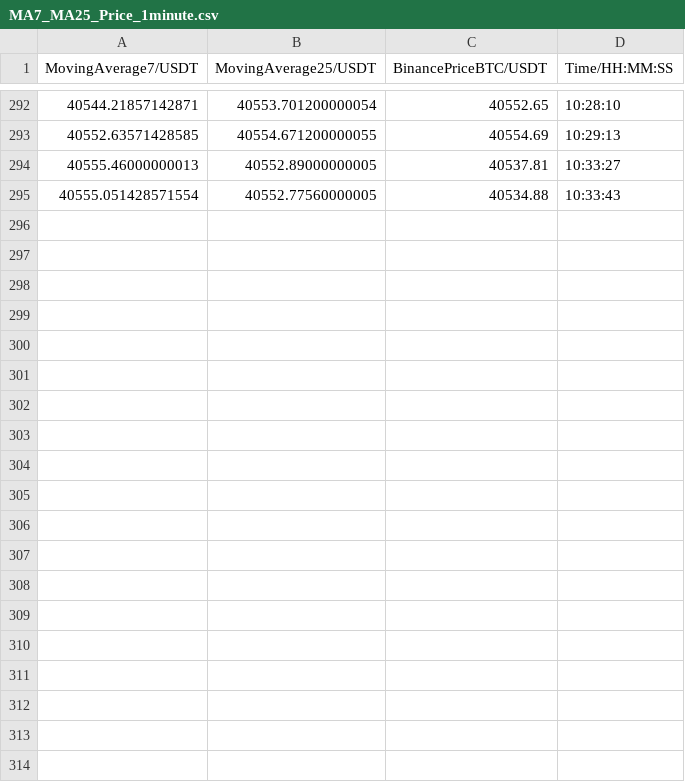
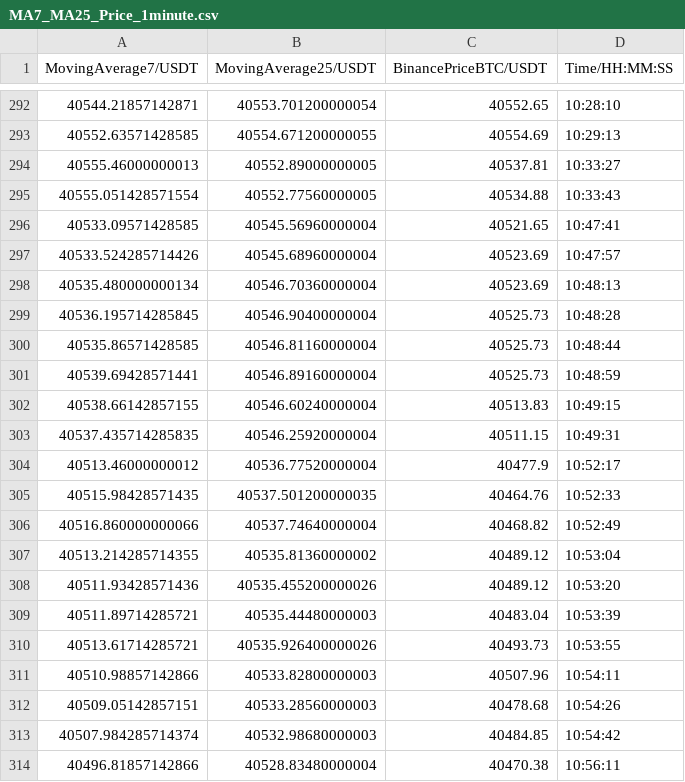
Before and after one commit to MalikBilalKhaliq/CryptoTradingBot, a CSV file: Dataset/MA7_MA25_Price_1minute.csv, drawn as a sheet; only a part is shown, gaps mark what is left out; the diff covers the shown part only.

```diff
--- a/Dataset/MA7_MA25_Price_1minute.csv
+++ b/Dataset/MA7_MA25_Price_1minute.csv
@@ -295 +295,20 @@ MovingAverage7/USDT,MovingAverage25/USDT,BinancePriceBTC/USDT,Time/HH:MM:SS
 40555.051428571554,40552.77560000005,40534.88,10:33:43
+40533.09571428585,40545.56960000004,40521.65,10:47:41
+40533.524285714426,40545.68960000004,40523.69,10:47:57
+40535.480000000134,40546.70360000004,40523.69,10:48:13
+40536.195714285845,40546.90400000004,40525.73,10:48:28
+40535.86571428585,40546.81160000004,40525.73,10:48:44
+40539.69428571441,40546.89160000004,40525.73,10:48:59
+40538.66142857155,40546.60240000004,40513.83,10:49:15
+40537.435714285835,40546.25920000004,40511.15,10:49:31
+40513.46000000012,40536.77520000004,40477.9,10:52:17
+40515.98428571435,40537.501200000035,40464.76,10:52:33
+40516.860000000066,40537.74640000004,40468.82,10:52:49
+40513.214285714355,40535.81360000002,40489.12,10:53:04
+40511.93428571436,40535.455200000026,40489.12,10:53:20
+40511.89714285721,40535.44480000003,40483.04,10:53:39
+40513.61714285721,40535.926400000026,40493.73,10:53:55
+40510.98857142866,40533.82800000003,40507.96,10:54:11
+40509.05142857151,40533.28560000003,40478.68,10:54:26
+40507.984285714374,40532.98680000003,40484.85,10:54:42
+40496.81857142866,40528.83480000004,40470.38,10:56:11
```
Also changed, not shown: 10 added rows elsewhere in this file, 1 other file.
